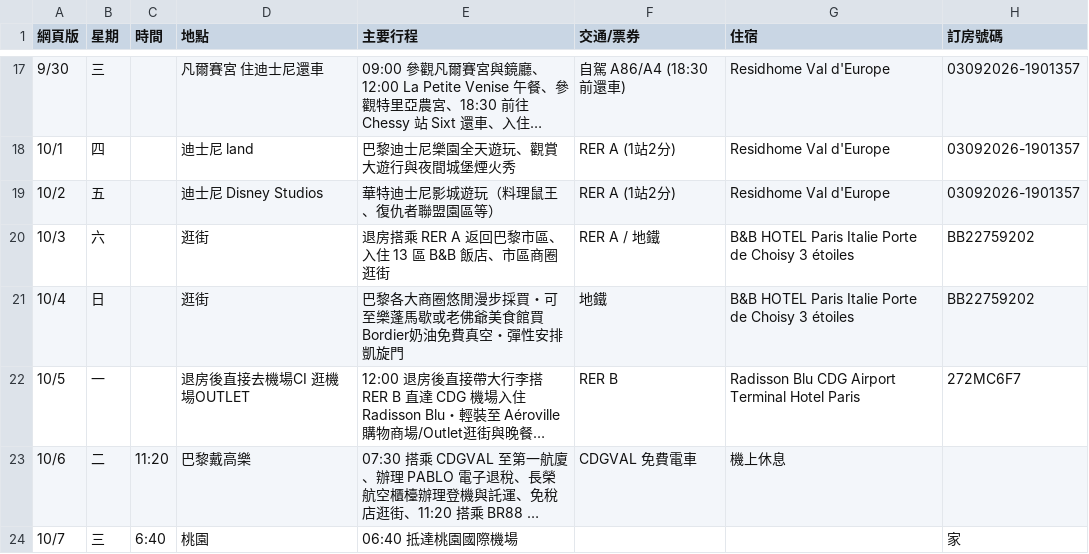
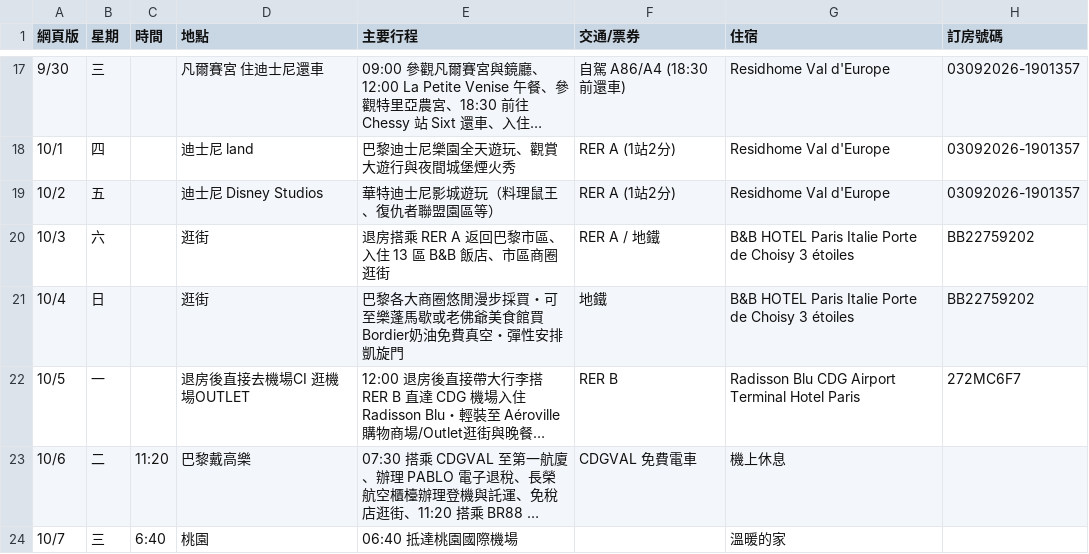
Before and after one commit to 56webb/mimo, a CSV file: 2026_法國行程表_更新版.csv, drawn as a sheet; only a part is shown, gaps mark what is left out; long unchanged cells end in …; the diff names each change by its address in the sheet, - before the commit and + after, or states it on an @@ line.

```diff
--- a/2026_法國行程表_更新版.csv
+++ b/2026_法國行程表_更新版.csv
-G24 (住宿): (empty)
+G24 (住宿): 溫暖的家
-H24 (訂房號碼): 家
+H24 (訂房號碼): (empty)
```
Also changed, not shown: Sheet1_巴黎婚紗.csv, Sheet2_巴黎市區.csv, 1 other file.
